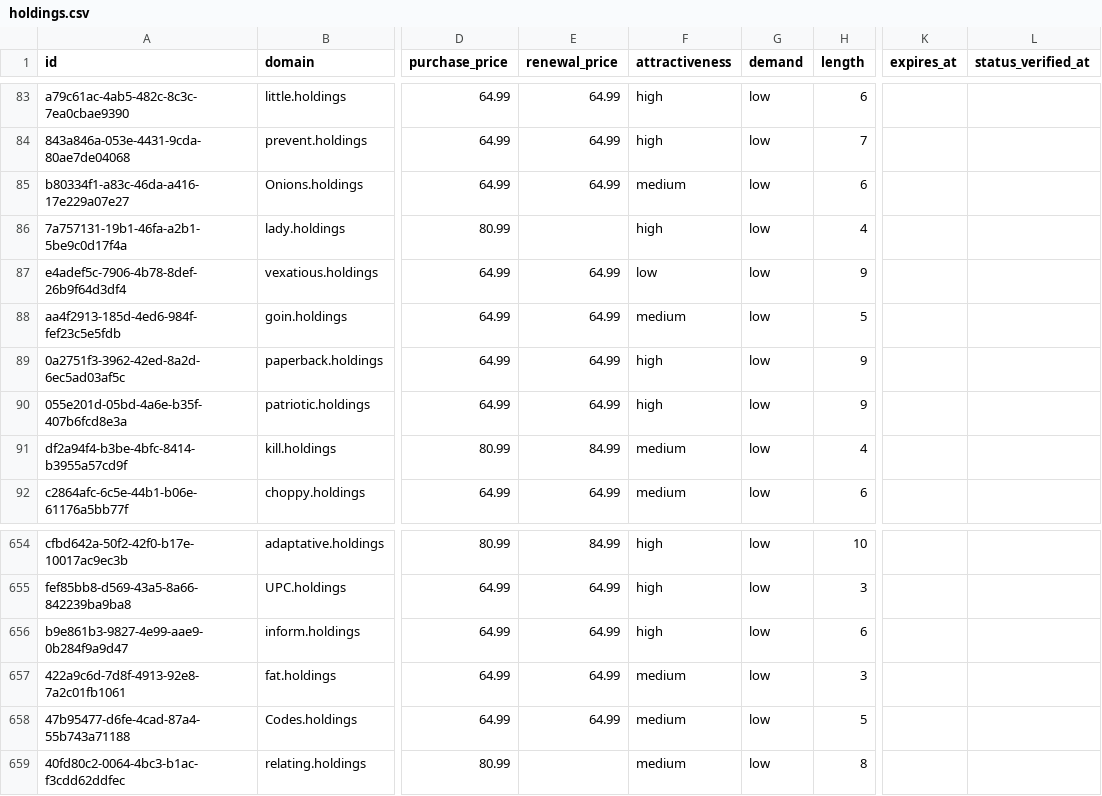
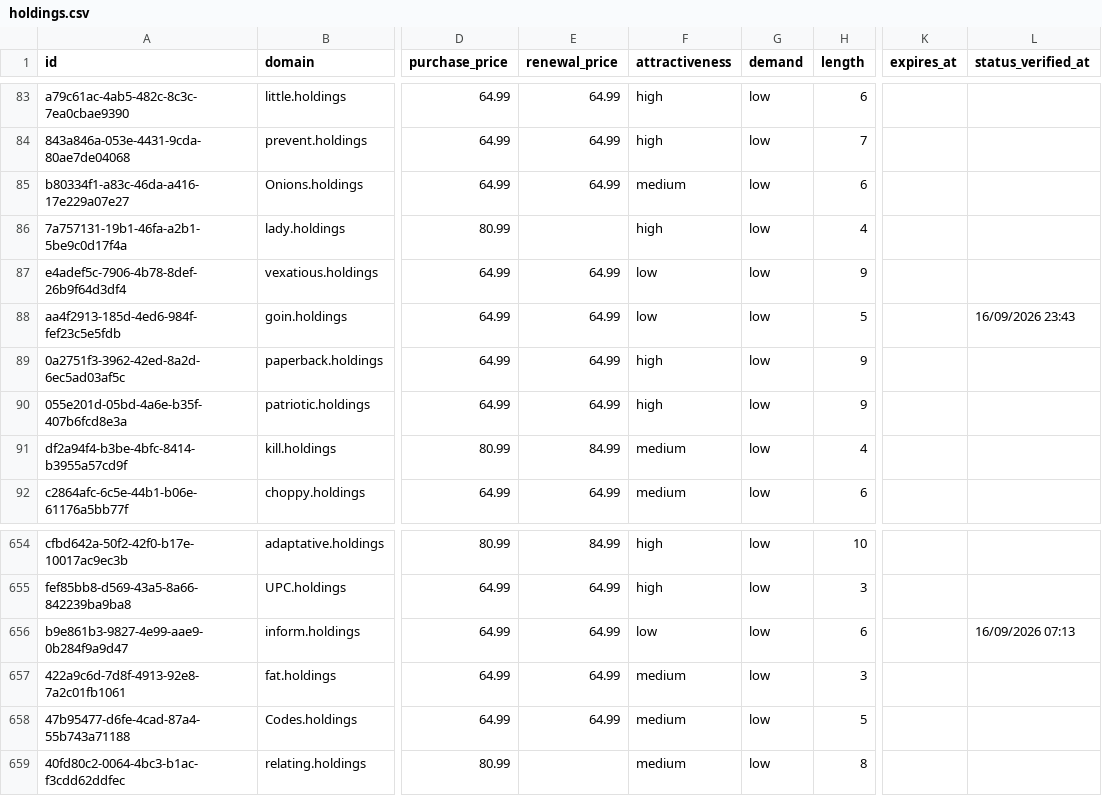
Before and after one commit to UniqueDomains/holdings-oneword-domains, a CSV file: holdings.csv, drawn as a sheet; only a part is shown, gaps mark what is left out; the diff names each change by its address in the sheet, - before the commit and + after, or states it on an @@ line.

Commit message:
Domains update

```diff
--- a/holdings.csv
+++ b/holdings.csv
-F88 (attractiveness): medium
+F88 (attractiveness): low
-L88 (status_verified_at): (empty)
+L88 (status_verified_at): 16/09/2026 23:43
-F656 (attractiveness): high
+F656 (attractiveness): low
-L656 (status_verified_at): (empty)
+L656 (status_verified_at): 16/09/2026 07:13
```
Also changed, not shown: 4 other files.
